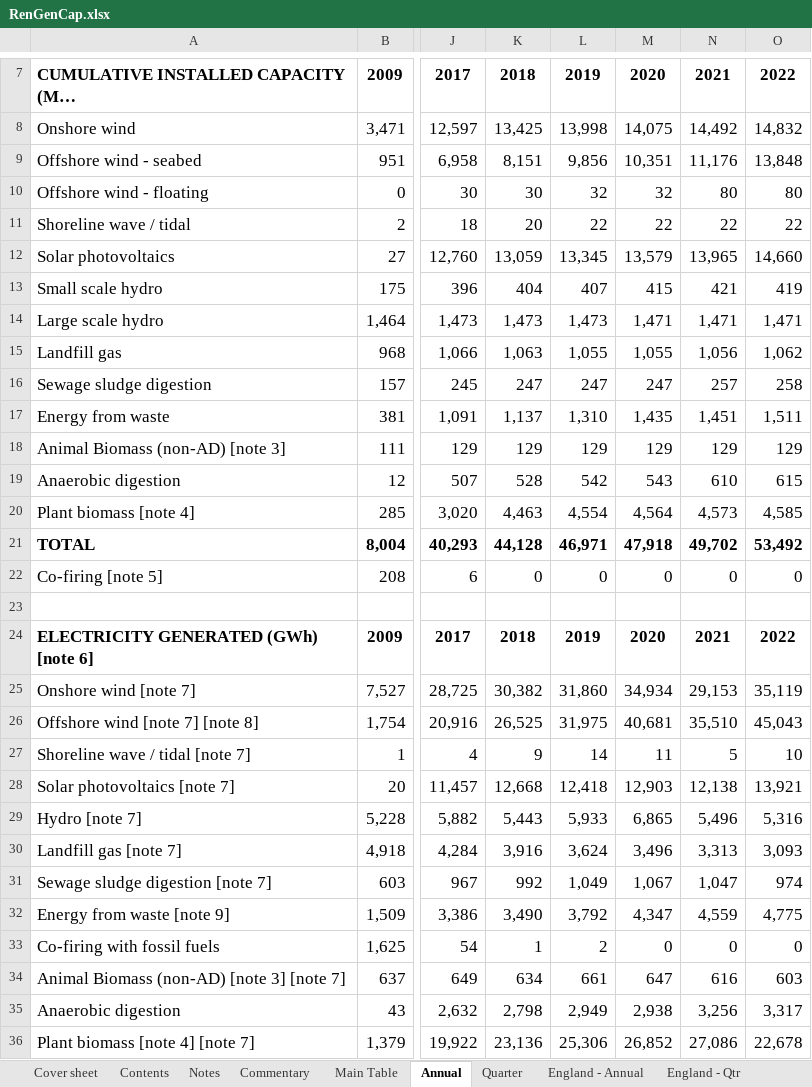
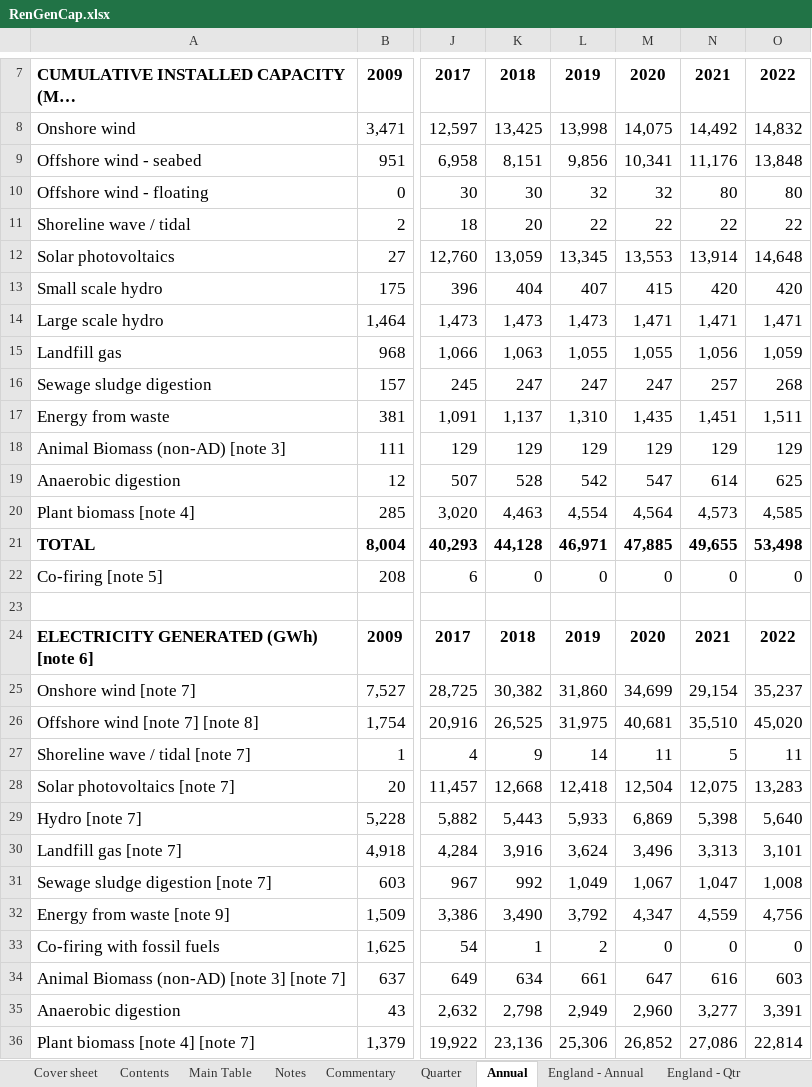
Before and after one commit to sallysemple/ScottishEnergyStatsProcessing, an Excel workbook: Data Sources/Energy Trends/RenGenCap.xlsx, sheet Annual, drawn as a sheet; only a part is shown, gaps mark what is left out; long unchanged cells end in …; values as stored, in another font and other column widths than the file's, no borders; table styles not drawn; the diff covers the shown part only; the diff names each change by its address in the sheet, - before the commit and + after, or states it on an @@ line.

```diff
--- a/Data Sources/Energy Trends/RenGenCap.xlsx (sheet Annual)
+++ b/Data Sources/Energy Trends/RenGenCap.xlsx (sheet Annual)
@@ sheet tab order changed: Cover sheet | Contents | Main Table | Notes | Commentary | Quarter | Annual | England - Annual | England - Qtr @@
-M9: 10,351
+M9: 10,341
-M12: 13,579
+M12: 13,553
-N12: 13,965
+N12: 13,914
-O12: 14,660
+O12: 14,648
-N13: 421
+N13: 420
-O13: 419
+O13: 420
-O15: 1,062
+O15: 1,059
-O16: 258
+O16: 268
-M19: 543
+M19: 547
-N19: 610
+N19: 614
-O19: 615
+O19: 625
-M21: 47,918
+M21: 47,885
-N21: 49,702
+N21: 49,655
-O21: 53,492
+O21: 53,498
-M25: 34,934
+M25: 34,699
-N25: 29,153
+N25: 29,154
-O25: 35,119
+O25: 35,237
-O26: 45,043
+O26: 45,020
-O27: 10
+O27: 11
-M28: 12,903
+M28: 12,504
-N28: 12,138
+N28: 12,075
-O28: 13,921
+O28: 13,283
-M29: 6,865
+M29: 6,869
-N29: 5,496
+N29: 5,398
-O29: 5,316
+O29: 5,640
-O30: 3,093
+O30: 3,101
-O31: 974
+O31: 1,008
-O32: 4,775
+O32: 4,756
-M35: 2,938
+M35: 2,960
-N35: 3,256
+N35: 3,277
-O35: 3,317
+O35: 3,391
-O36: 22,678
+O36: 22,814
```
Also changed, not shown: 42 edited cells elsewhere in this sheet, sheet Main Table, sheet Quarter, sheet Wales - Qtr, sheet England - Qtr, sheet Northern Ireland - Qtr, sheet Scotland - Qtr, 6 more sheets, formulas that keep their value, hidden cells, Data Sources/Imports Exports/ET_5.6.xlsx, 31 other files.
